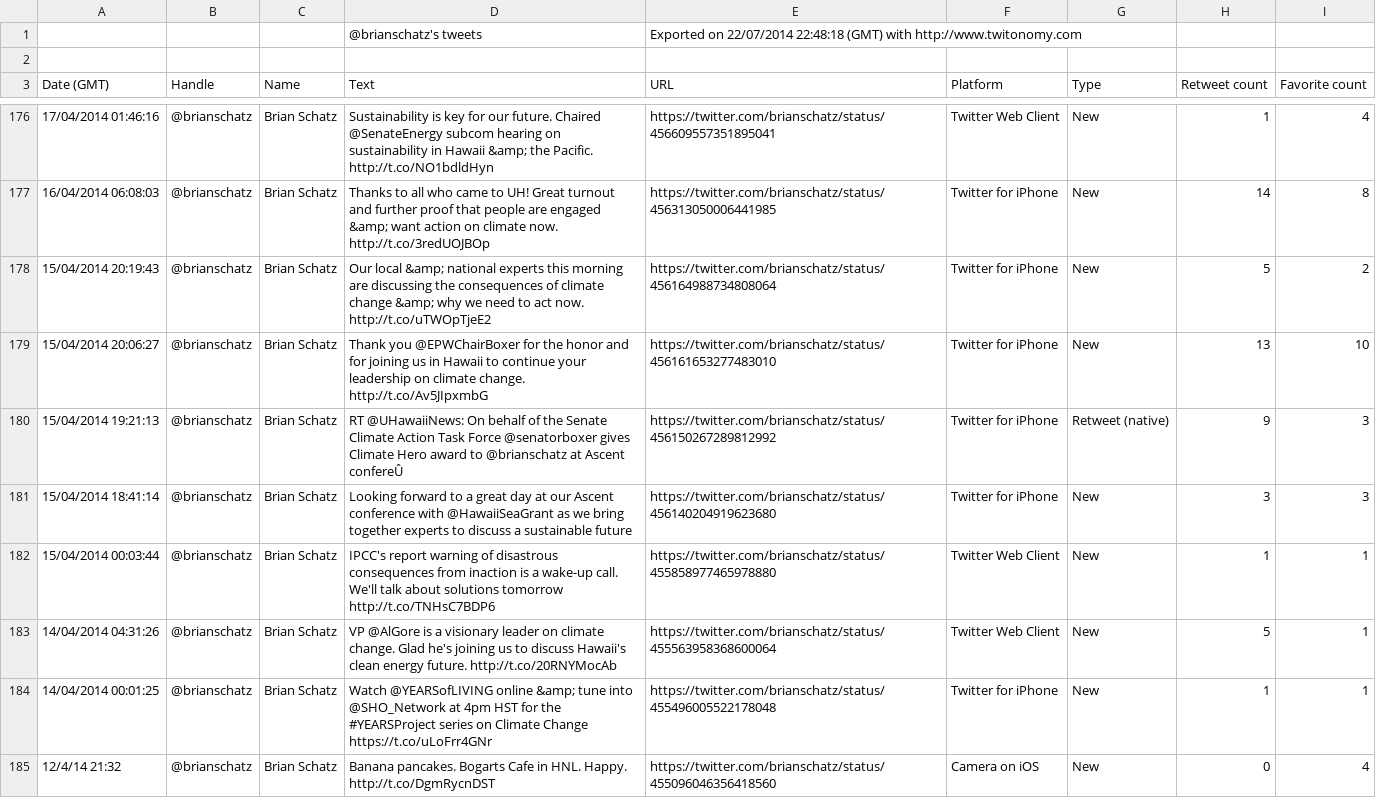
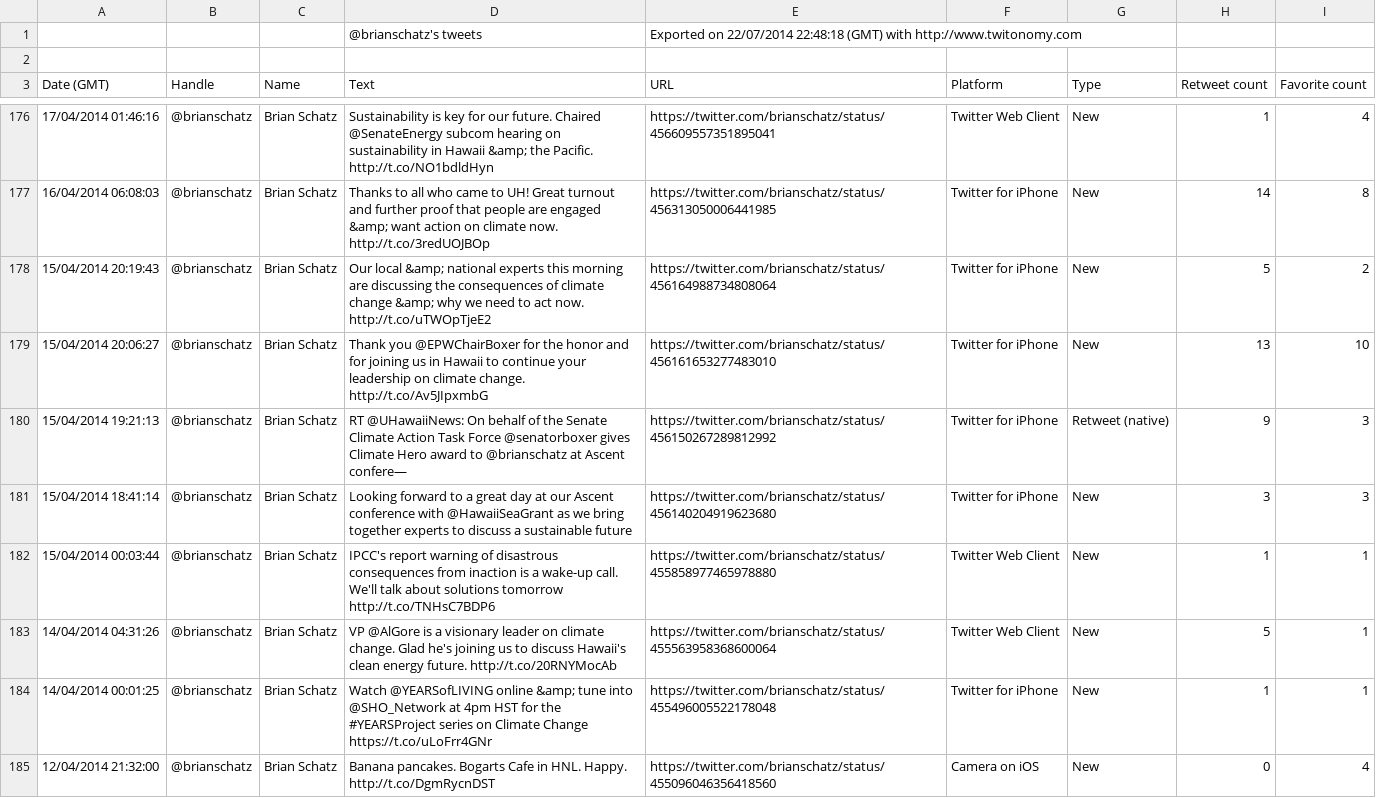
Before and after one commit to HC008/TweetApp, a CSV file: Test_2.csv, drawn as a sheet; only a part is shown, gaps mark what is left out; the diff covers the shown part only.

Commit message:
Change some CSV file data
Changed the format of the date column data.

```diff
--- a/Test_2.csv
+++ b/Test_2.csv
@@ -179,3 +179,3 @@ Date (GMT),Handle,Name,Text,URL,Platform,Type,Retweet count,Favorite count
 15/04/2014 20:06:27,@brianschatz,Brian Schatz,Thank you @EPWChairBoxer for the honor and for joining us in Hawaii to continue your leadership on climate change. http://t.co/Av5JIpxmbG,https://twitter.com/brianschatz/status/456161653277483010,Twitter for iPhone,New,13,10
-15/04/2014 19:21:13,@brianschatz,Brian Schatz,RT @UHawaiiNews: On behalf of the Senate Climate Action Task Force @senatorboxer gives Climate Hero award to @brianschatz at Ascent confereÛ,https://twitter.com/brianschatz/status/456150267289812992,Twitter for iPhone,Retweet (native),9,3
+15/04/2014 19:21:13,@brianschatz,Brian Schatz,RT @UHawaiiNews: On behalf of the Senate Climate Action Task Force @senatorboxer gives Climate Hero award to @brianschatz at Ascent confere—,https://twitter.com/brianschatz/status/456150267289812992,Twitter for iPhone,Retweet (native),9,3
 15/04/2014 18:41:14,@brianschatz,Brian Schatz,Looking forward to a great day at our Ascent conference with @HawaiiSeaGrant as we bring together experts to discuss a sustainable future,https://twitter.com/brianschatz/status/456140204919623680,Twitter for iPhone,New,3,3
@@ -184,2 +184,2 @@ Date (GMT),Handle,Name,Text,URL,Platform,Type,Retweet count,Favorite count
 14/04/2014 00:01:25,@brianschatz,Brian Schatz,Watch @YEARSofLIVING online &amp; tune into @SHO_Network at 4pm HST for the #YEARSProject series on Climate Change https://t.co/uLoFrr4GNr,https://twitter.com/brianschatz/status/455496005522178048,Twitter for iPhone,New,1,1
-12/4/14 21:32,@brianschatz,Brian Schatz,Banana pancakes. Bogarts Cafe in HNL. Happy. http://t.co/DgmRycnDST,https://twitter.com/brianschatz/status/455096046356418560,Camera on iOS,New,0,4
+12/04/2014 21:32:00,@brianschatz,Brian Schatz,Banana pancakes. Bogarts Cafe in HNL. Happy. http://t.co/DgmRycnDST,https://twitter.com/brianschatz/status/455096046356418560,Camera on iOS,New,0,4
```
Also changed, not shown: 110 edited cells elsewhere in this file.
